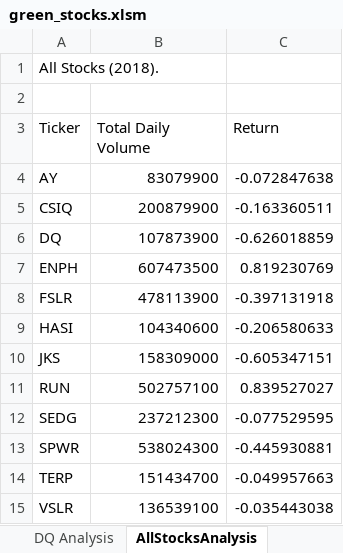
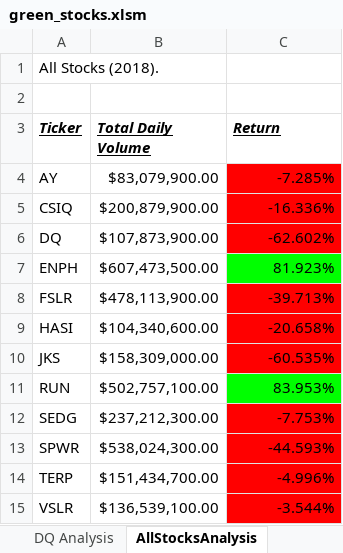
Before and after one commit to janderson1216/Stock-Analysis, an Excel workbook: green_stocks.xlsm, sheet AllStocksAnalysis, drawn as a sheet; values as stored, in another font and other column widths than the file's, no borders; the diff names each change by its address in the sheet, - before the commit and + after, or states it on an @@ line.

Commit message:
Add files via upload

```diff
--- a/green_stocks.xlsm (sheet AllStocksAnalysis)
+++ b/green_stocks.xlsm (sheet AllStocksAnalysis)
@@ A3:C3 bold: off → on, italic: off → on, underline: off → on @@
-B4 (Total Daily Volume): 83079900
+B4 (Total Daily Volume): $83,079,900.00
-C4 (Return): -0.072847638
+C4 (Return): -7.285%
-C4:C6 fill: none
+C4:C6 fill: #FF0000
-B5 (Total Daily Volume): 200879900
+B5 (Total Daily Volume): $200,879,900.00
-C5 (Return): -0.163360511
+C5 (Return): -16.336%
-B6 (Total Daily Volume): 107873900
+B6 (Total Daily Volume): $107,873,900.00
-C6 (Return): -0.626018859
+C6 (Return): -62.602%
-B7 (Total Daily Volume): 607473500
+B7 (Total Daily Volume): $607,473,500.00
-C7 (Return): 0.819230769
+C7 (Return): 81.923%
-C7 fill: none
+C7 fill: #00FF00
-B8 (Total Daily Volume): 478113900
+B8 (Total Daily Volume): $478,113,900.00
-C8 (Return): -0.397131918
+C8 (Return): -39.713%
-C8:C10 fill: none
+C8:C10 fill: #FF0000
-B9 (Total Daily Volume): 104340600
+B9 (Total Daily Volume): $104,340,600.00
-C9 (Return): -0.206580633
+C9 (Return): -20.658%
-B10 (Total Daily Volume): 158309000
+B10 (Total Daily Volume): $158,309,000.00
-C10 (Return): -0.605347151
+C10 (Return): -60.535%
-B11 (Total Daily Volume): 502757100
+B11 (Total Daily Volume): $502,757,100.00
-C11 (Return): 0.839527027
+C11 (Return): 83.953%
-C11 fill: none
+C11 fill: #00FF00
-B12 (Total Daily Volume): 237212300
+B12 (Total Daily Volume): $237,212,300.00
-C12 (Return): -0.077529595
+C12 (Return): -7.753%
-C12:C15 fill: none
+C12:C15 fill: #FF0000
-B13 (Total Daily Volume): 538024300
+B13 (Total Daily Volume): $538,024,300.00
-C13 (Return): -0.445930881
+C13 (Return): -44.593%
-B14 (Total Daily Volume): 151434700
+B14 (Total Daily Volume): $151,434,700.00
-C14 (Return): -0.049957663
+C14 (Return): -4.996%
-B15 (Total Daily Volume): 136539100
+B15 (Total Daily Volume): $136,539,100.00
-C15 (Return): -0.035443038
+C15 (Return): -3.544%
```
